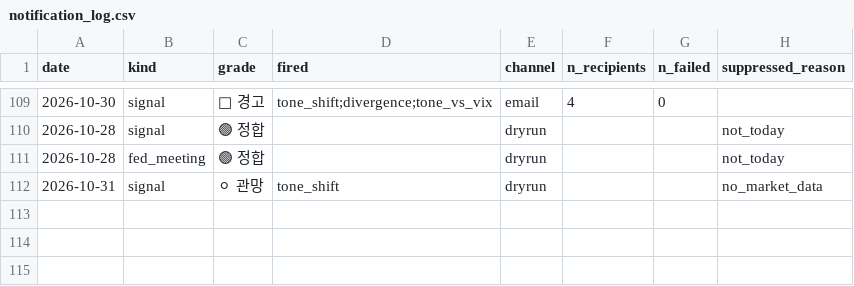
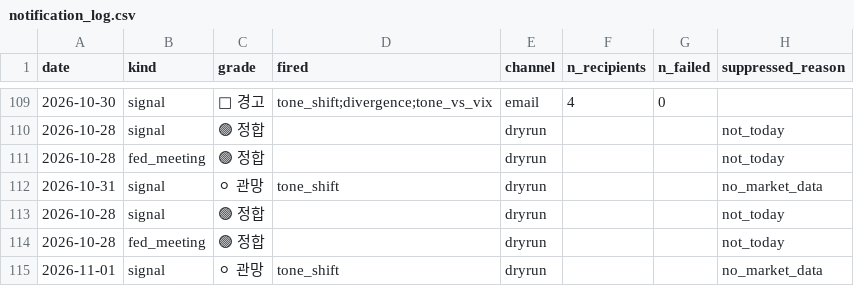
Before and after one commit to 2026-AICP/fomc-sentiment-agents, a CSV file: outputs/notification_log.csv, drawn as a sheet; only a part is shown, gaps mark what is left out.

```diff
--- a/outputs/notification_log.csv
+++ b/outputs/notification_log.csv
@@ -112 +112,4 @@ date,kind,grade,fired,channel,n_recipients,n_failed,suppressed_reason
 2026-10-31,signal,⚪ 관망,tone_shift,dryrun,,,no_market_data
+2026-10-28,signal,🟢 정합,,dryrun,,,not_today
+2026-10-28,fed_meeting,🟢 정합,,dryrun,,,not_today
+2026-11-01,signal,⚪ 관망,tone_shift,dryrun,,,no_market_data
```
Also changed, not shown: outputs/daily_headline.csv, outputs/daily_signals.csv, 10 other files.
